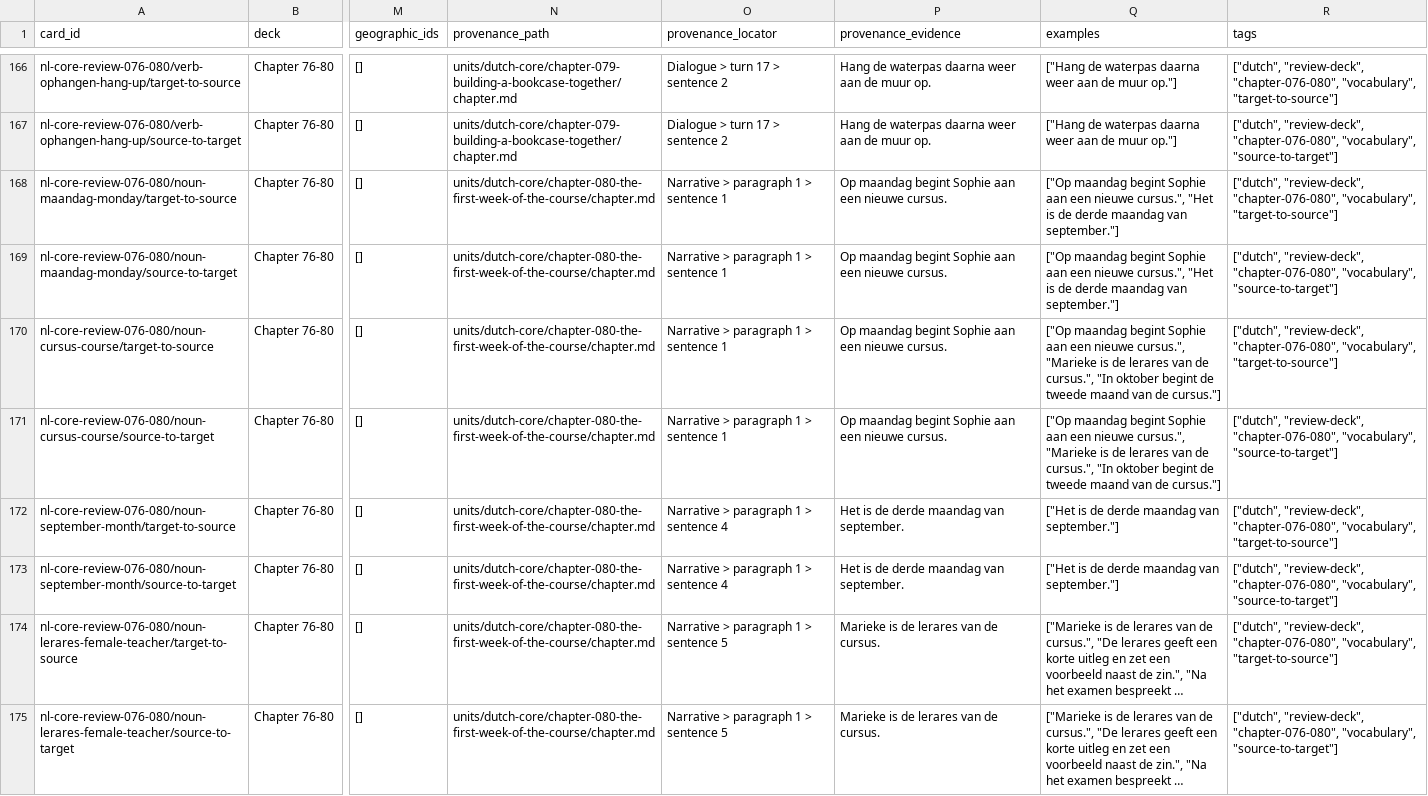
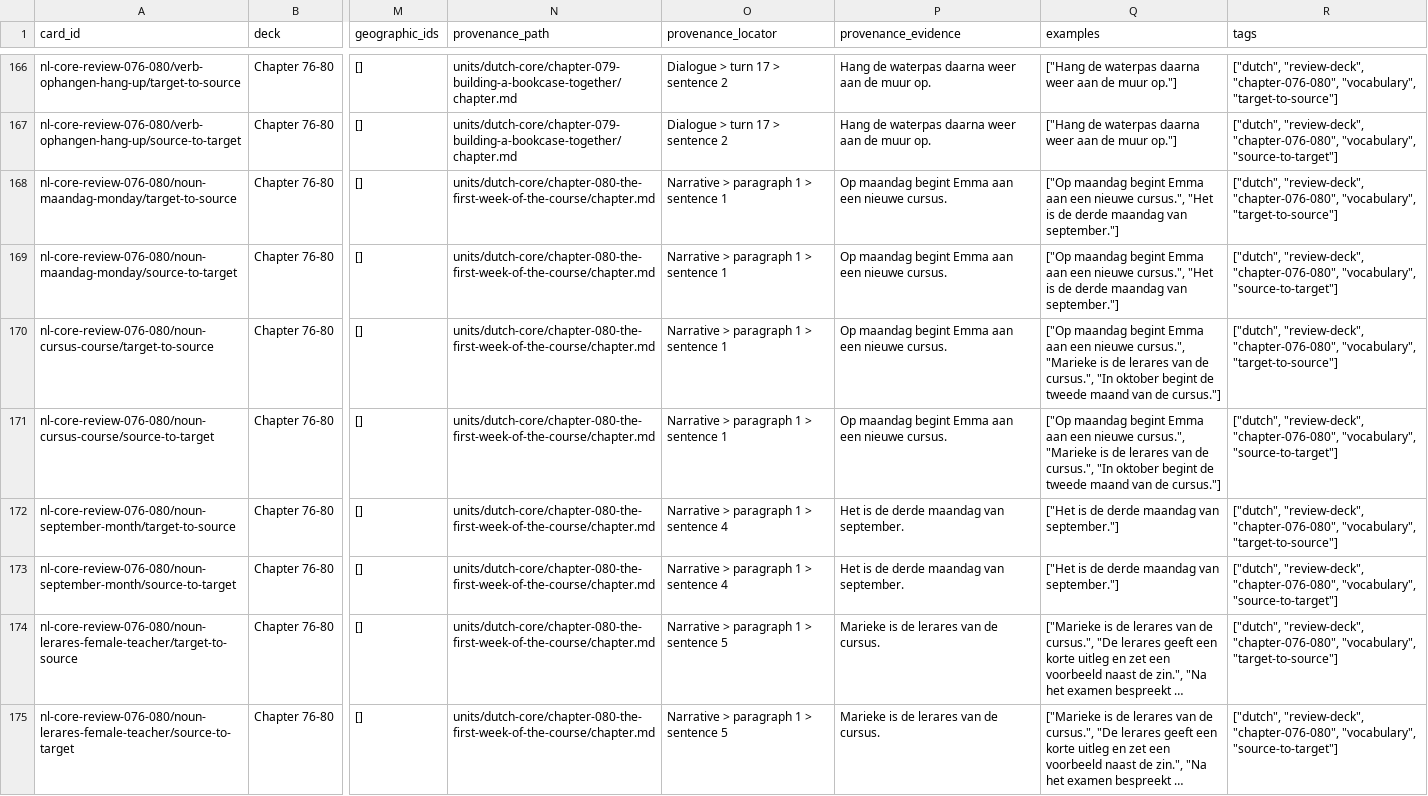
Before and after one commit to SleepyMario/WhackSmacker, a TSV file: review-content/dutch/review-decks/chapter-076-080/cards.tsv, drawn as a sheet; only a part is shown, gaps mark what is left out; long unchanged cells end in …; the diff covers the shown part only; the diff names each change by its address in the sheet, - before the commit and + after, or states it on an @@ line.

Commit message:
preserve reading setup and learner grammar prose

```diff
--- a/review-content/dutch/review-decks/chapter-076-080/cards.tsv
+++ b/review-content/dutch/review-decks/chapter-076-080/cards.tsv
-P168:P171 (provenance_evidence): …maandag begint Sophie aan een…
+P168:P171 (provenance_evidence): …maandag begint Emma aan een…
-Q168:Q169 (examples): …maandag begint Sophie aan een…
+Q168:Q169 (examples): …maandag begint Emma aan een…
-Q170:Q171 (examples): …maandag begint Sophie aan een…
+Q170:Q171 (examples): …maandag begint Emma aan een…
```
Also changed, not shown: 60 edited cells elsewhere in this file, 22 other files.
